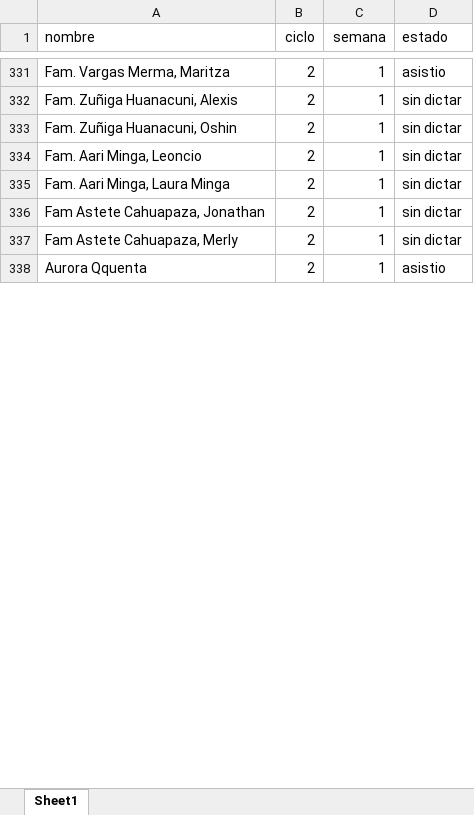
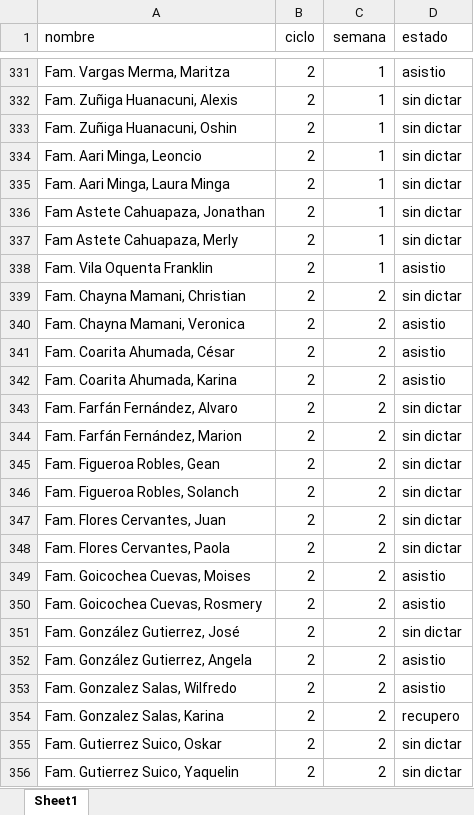
Before and after one commit to HeberthDCM/Asistencia, an Excel workbook: DATA/Asistencias.xlsx, sheet Sheet1, drawn as a sheet; only a part is shown, gaps mark what is left out; values as stored, in another font and other column widths than the file's, no borders; table styles not drawn; the diff covers the shown part only; the diff names each change by its address in the sheet, - before the commit and + after, or states it on an @@ line.

Commit message:
semana 2

```diff
--- a/DATA/Asistencias.xlsx (sheet Sheet1)
+++ b/DATA/Asistencias.xlsx (sheet Sheet1)
-A338 (nombre): Aurora Qquenta
+A338 (nombre): Fam. Vila Oquenta Franklin
+row 339: Fam. Chayna Mamani, Christian | 2 | 2 | sin dictar
+row 340: Fam. Chayna Mamani, Veronica | 2 | 2 | asistio
+row 341: Fam. Coarita Ahumada, César | 2 | 2 | asistio
+row 342: Fam. Coarita Ahumada, Karina | 2 | 2 | asistio
+row 343: Fam. Farfán Fernández, Alvaro | 2 | 2 | sin dictar
+row 344: Fam. Farfán Fernández, Marion | 2 | 2 | sin dictar
+row 345: Fam. Figueroa Robles, Gean | 2 | 2 | sin dictar
+row 346: Fam. Figueroa Robles, Solanch | 2 | 2 | sin dictar
+row 347: Fam. Flores Cervantes, Juan | 2 | 2 | sin dictar
+row 348: Fam. Flores Cervantes, Paola | 2 | 2 | sin dictar
+row 349: Fam. Goicochea Cuevas, Moises | 2 | 2 | asistio
+row 350: Fam. Goicochea Cuevas, Rosmery | 2 | 2 | asistio
+row 351: Fam. González Gutierrez, José | 2 | 2 | sin dictar
+row 352: Fam. González Gutierrez, Angela | 2 | 2 | asistio
+row 353: Fam. Gonzalez Salas, Wilfredo | 2 | 2 | asistio
+row 354: Fam. Gonzalez Salas, Karina | 2 | 2 | recupero
+row 355: Fam. Gutierrez Suico, Oskar | 2 | 2 | sin dictar
+row 356: Fam. Gutierrez Suico, Yaquelin | 2 | 2 | sin dictar
```
Also changed, not shown: 214 added rows and 1 edited cell elsewhere in this sheet.
